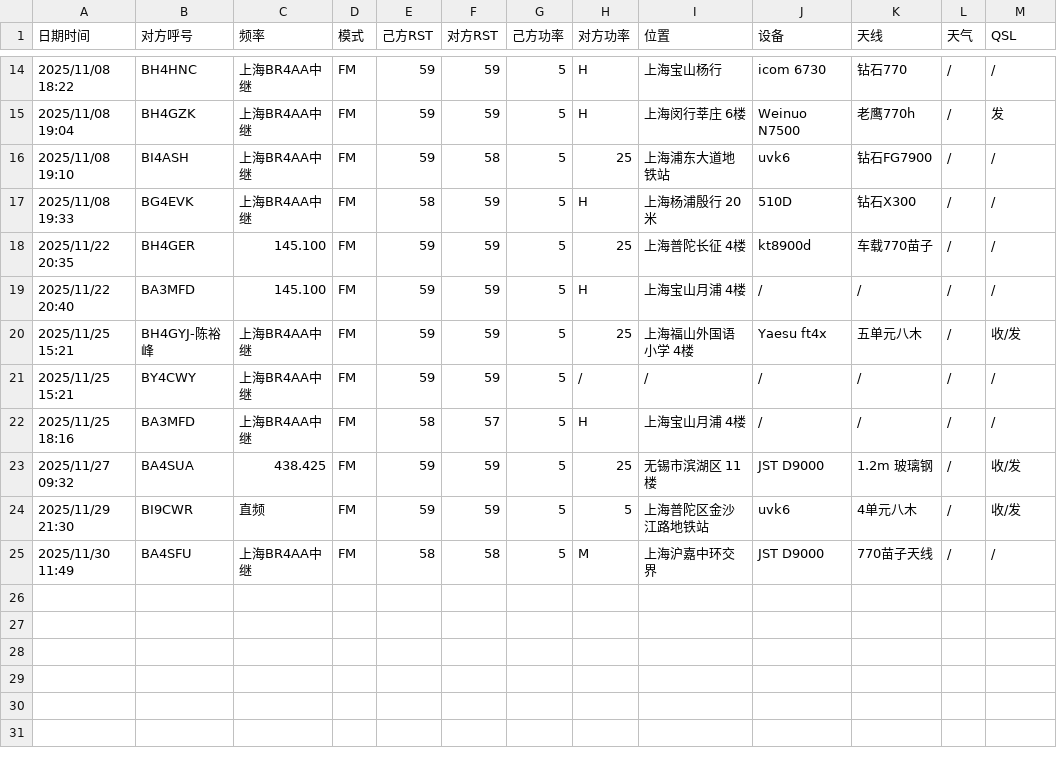
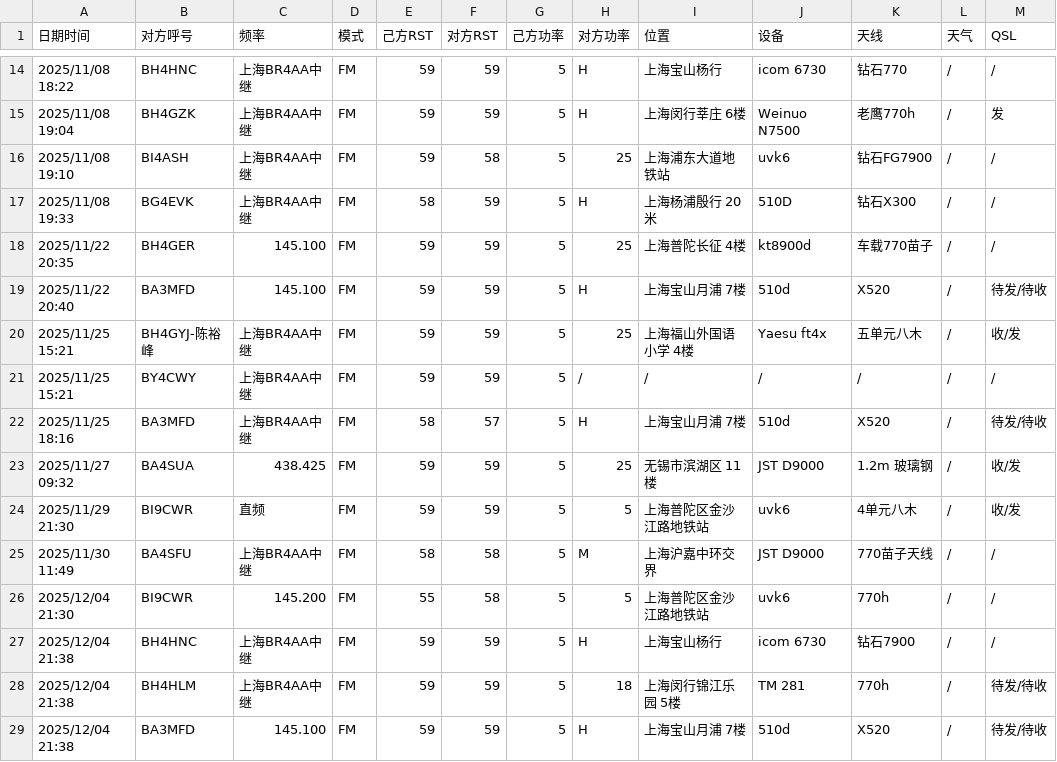
Before and after one commit to iuu6/bh4hom, a CSV file: contacts.csv, drawn as a sheet; only a part is shown, gaps mark what is left out.

Commit message:
Feat: more logs

```diff
--- a/contacts.csv
+++ b/contacts.csv
@@ -18,6 +18,6 @@
 2025/11/22 20:35,BH4GER,145.100,FM,59,59,5,25,上海普陀长征 4楼,kt8900d,车载770苗子,/,/
-2025/11/22 20:40,BA3MFD,145.100,FM,59,59,5,H,上海宝山月浦 4楼,/,/,/,/
+2025/11/22 20:40,BA3MFD,145.100,FM,59,59,5,H,上海宝山月浦 7楼,510d,X520,/,待发/待收
 2025/11/25 15:21,BH4GYJ-陈裕峰,上海BR4AA中继,FM,59,59,5,25,上海福山外国语小学 4楼,Yaesu ft4x,五单元八木,/,收/发
 2025/11/25 15:21,BY4CWY,上海BR4AA中继,FM,59,59,5,/,/,/,/,/,/
-2025/11/25 18:16,BA3MFD,上海BR4AA中继,FM,58,57,5,H,上海宝山月浦 4楼,/,/,/,/
+2025/11/25 18:16,BA3MFD,上海BR4AA中继,FM,58,57,5,H,上海宝山月浦 7楼,510d,X520,/,待发/待收
 2025/11/27 09:32,BA4SUA,438.425,FM,59,59,5,25,无锡市滨湖区 11楼,JST D9000,1.2m 玻璃钢,/,收/发
@@ -25 +25,5 @@
 2025/11/30 11:49,BA4SFU,上海BR4AA中继,FM,58,58,5,M,上海沪嘉中环交界,JST D9000,770苗子天线,/,/
+2025/12/04 21:30,BI9CWR,145.200,FM,55,58,5,5,上海普陀区金沙江路地铁站,uvk6,770h,/,/
+2025/12/04 21:38,BH4HNC,上海BR4AA中继,FM,59,59,5,H,上海宝山杨行,icom 6730,钻石7900,/,/
+2025/12/04 21:38,BH4HLM,上海BR4AA中继,FM,59,59,5,18,上海闵行锦江乐园 5楼,TM 281,770h,/,待发/待收
+2025/12/04 21:38,BA3MFD,145.100,FM,59,59,5,H,上海宝山月浦 7楼,510d,X520,/,待发/待收
```
